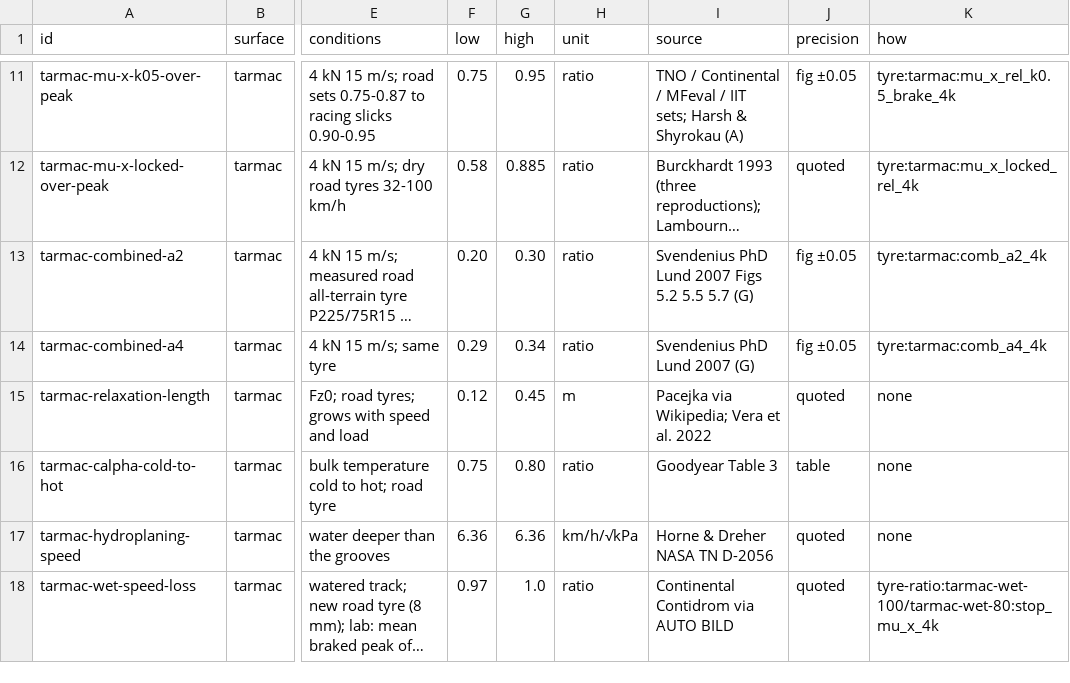
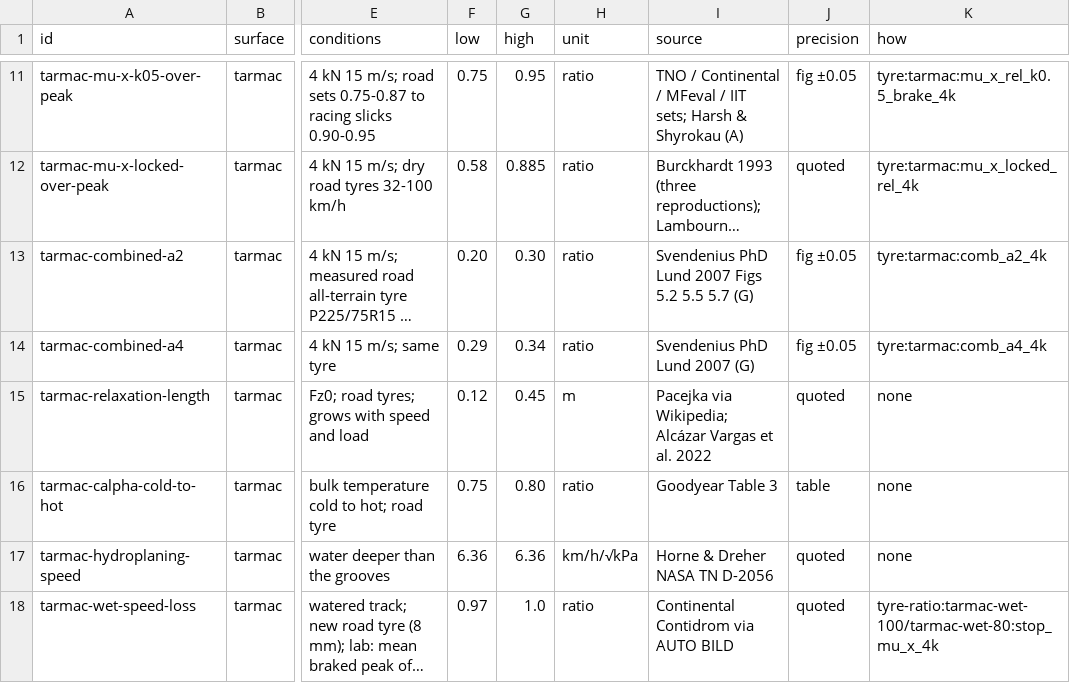
Before and after one commit to JodusNodus/rerbr, a CSV file: data/tyre-targets.csv, drawn as a sheet; only a part is shown, gaps mark what is left out; long unchanged cells end in …; the diff names each change by its address in the sheet, - before the commit and + after, or states it on an @@ line.

Commit message:
Tyre notes: first authors as published (Alcázar Vargas, Lorenčič, Sova, Deng), not as second-hand citations named them

```diff
--- a/data/tyre-targets.csv
+++ b/data/tyre-targets.csv
-I15 (source): Pacejka via Wikipedia; Vera et al. 2022
+I15 (source): Pacejka via Wikipedia; Alcázar Vargas et al. 2022
```
Also changed, not shown: 1 other file.
